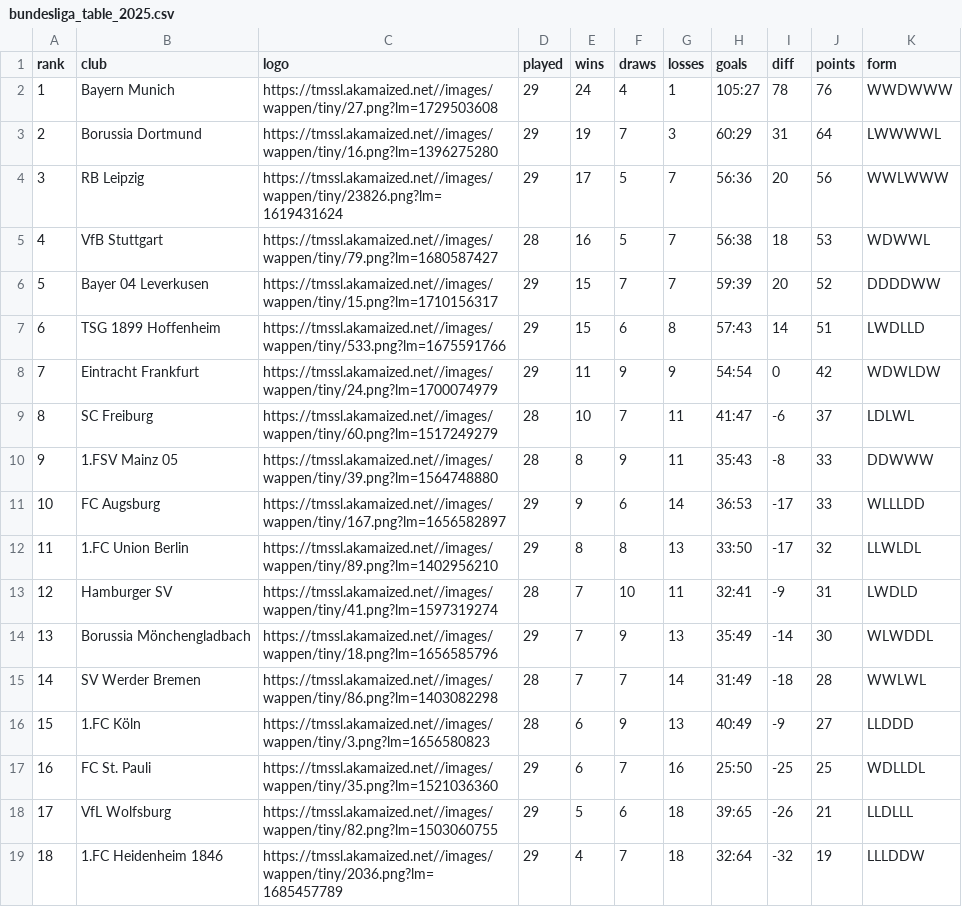
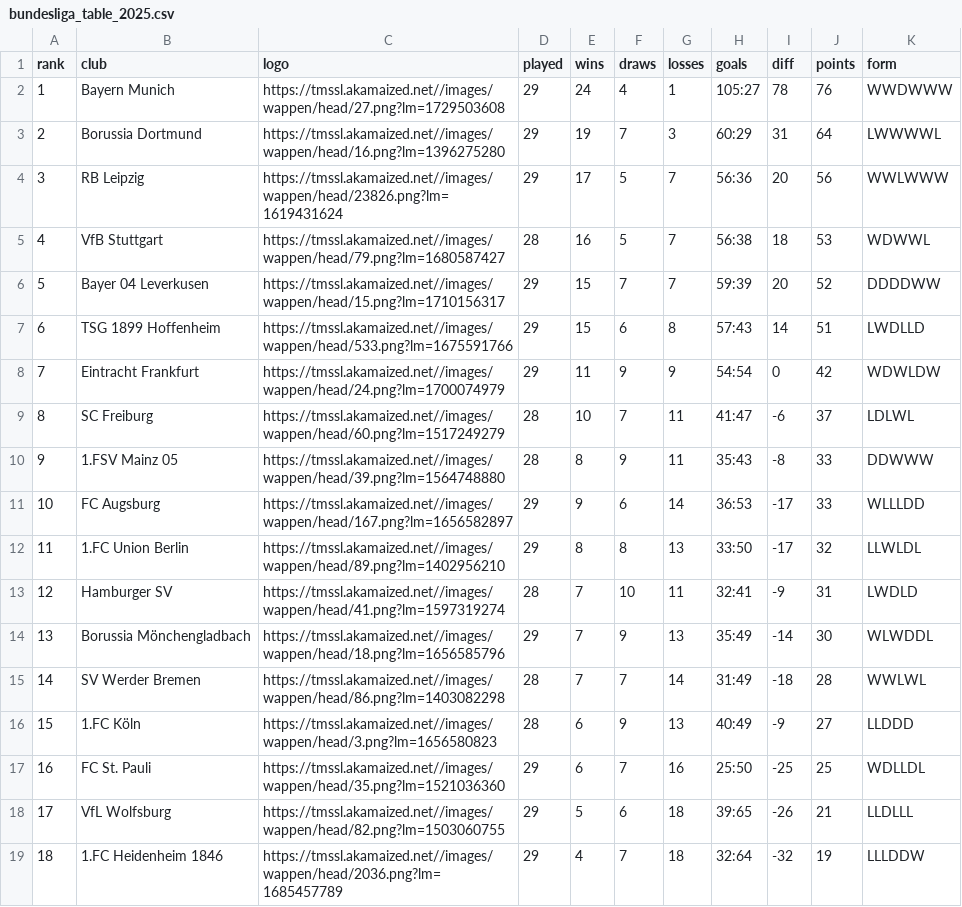
Before and after one commit to nshabankin/tg-tm-stats-bot, a CSV file: tmstats/bundesliga/bundesliga_table_2025.csv, drawn as a sheet.

Commit message:
Use higher-resolution team logos

```diff
--- a/tmstats/bundesliga/bundesliga_table_2025.csv
+++ b/tmstats/bundesliga/bundesliga_table_2025.csv
@@ -1,19 +1,19 @@
 rank,club,logo,played,wins,draws,losses,goals,diff,points,form
-1,Bayern Munich,https://tmssl.akamaized.net//images/wappen/tiny/27.png?lm=1729503608,29,24,4,1,105:27,78,76,WWDWWW
-2,Borussia Dortmund,https://tmssl.akamaized.net//images/wappen/tiny/16.png?lm=1396275280,29,19,7,3,60:29,31,64,LWWWWL
-3,RB Leipzig,https://tmssl.akamaized.net//images/wappen/tiny/23826.png?lm=1619431624,29,17,5,7,56:36,20,56,WWLWWW
-4,VfB Stuttgart,https://tmssl.akamaized.net//images/wappen/tiny/79.png?lm=1680587427,28,16,5,7,56:38,18,53,WDWWL
-5,Bayer 04 Leverkusen,https://tmssl.akamaized.net//images/wappen/tiny/15.png?lm=1710156317,29,15,7,7,59:39,20,52,DDDDWW
-6,TSG 1899 Hoffenheim,https://tmssl.akamaized.net//images/wappen/tiny/533.png?lm=1675591766,29,15,6,8,57:43,14,51,LWDLLD
-7,Eintracht Frankfurt,https://tmssl.akamaized.net//images/wappen/tiny/24.png?lm=1700074979,29,11,9,9,54:54,0,42,WDWLDW
-8,SC Freiburg,https://tmssl.akamaized.net//images/wappen/tiny/60.png?lm=1517249279,28,10,7,11,41:47,-6,37,LDLWL
-9,1.FSV Mainz 05,https://tmssl.akamaized.net//images/wappen/tiny/39.png?lm=1564748880,28,8,9,11,35:43,-8,33,DDWWW
-10,FC Augsburg,https://tmssl.akamaized.net//images/wappen/tiny/167.png?lm=1656582897,29,9,6,14,36:53,-17,33,WLLLDD
-11,1.FC Union Berlin,https://tmssl.akamaized.net//images/wappen/tiny/89.png?lm=1402956210,29,8,8,13,33:50,-17,32,LLWLDL
-12,Hamburger SV,https://tmssl.akamaized.net//images/wappen/tiny/41.png?lm=1597319274,28,7,10,11,32:41,-9,31,LWDLD
-13,Borussia Mönchengladbach,https://tmssl.akamaized.net//images/wappen/tiny/18.png?lm=1656585796,29,7,9,13,35:49,-14,30,WLWDDL
-14,SV Werder Bremen,https://tmssl.akamaized.net//images/wappen/tiny/86.png?lm=1403082298,28,7,7,14,31:49,-18,28,WWLWL
-15,1.FC Köln,https://tmssl.akamaized.net//images/wappen/tiny/3.png?lm=1656580823,28,6,9,13,40:49,-9,27,LLDDD
-16,FC St. Pauli,https://tmssl.akamaized.net//images/wappen/tiny/35.png?lm=1521036360,29,6,7,16,25:50,-25,25,WDLLDL
-17,VfL Wolfsburg,https://tmssl.akamaized.net//images/wappen/tiny/82.png?lm=1503060755,29,5,6,18,39:65,-26,21,LLDLLL
-18,1.FC Heidenheim 1846,https://tmssl.akamaized.net//images/wappen/tiny/2036.png?lm=1685457789,29,4,7,18,32:64,-32,19,LLLDDW
+1,Bayern Munich,https://tmssl.akamaized.net//images/wappen/head/27.png?lm=1729503608,29,24,4,1,105:27,78,76,WWDWWW
+2,Borussia Dortmund,https://tmssl.akamaized.net//images/wappen/head/16.png?lm=1396275280,29,19,7,3,60:29,31,64,LWWWWL
+3,RB Leipzig,https://tmssl.akamaized.net//images/wappen/head/23826.png?lm=1619431624,29,17,5,7,56:36,20,56,WWLWWW
+4,VfB Stuttgart,https://tmssl.akamaized.net//images/wappen/head/79.png?lm=1680587427,28,16,5,7,56:38,18,53,WDWWL
+5,Bayer 04 Leverkusen,https://tmssl.akamaized.net//images/wappen/head/15.png?lm=1710156317,29,15,7,7,59:39,20,52,DDDDWW
+6,TSG 1899 Hoffenheim,https://tmssl.akamaized.net//images/wappen/head/533.png?lm=1675591766,29,15,6,8,57:43,14,51,LWDLLD
+7,Eintracht Frankfurt,https://tmssl.akamaized.net//images/wappen/head/24.png?lm=1700074979,29,11,9,9,54:54,0,42,WDWLDW
+8,SC Freiburg,https://tmssl.akamaized.net//images/wappen/head/60.png?lm=1517249279,28,10,7,11,41:47,-6,37,LDLWL
+9,1.FSV Mainz 05,https://tmssl.akamaized.net//images/wappen/head/39.png?lm=1564748880,28,8,9,11,35:43,-8,33,DDWWW
+10,FC Augsburg,https://tmssl.akamaized.net//images/wappen/head/167.png?lm=1656582897,29,9,6,14,36:53,-17,33,WLLLDD
+11,1.FC Union Berlin,https://tmssl.akamaized.net//images/wappen/head/89.png?lm=1402956210,29,8,8,13,33:50,-17,32,LLWLDL
+12,Hamburger SV,https://tmssl.akamaized.net//images/wappen/head/41.png?lm=1597319274,28,7,10,11,32:41,-9,31,LWDLD
+13,Borussia Mönchengladbach,https://tmssl.akamaized.net//images/wappen/head/18.png?lm=1656585796,29,7,9,13,35:49,-14,30,WLWDDL
+14,SV Werder Bremen,https://tmssl.akamaized.net//images/wappen/head/86.png?lm=1403082298,28,7,7,14,31:49,-18,28,WWLWL
+15,1.FC Köln,https://tmssl.akamaized.net//images/wappen/head/3.png?lm=1656580823,28,6,9,13,40:49,-9,27,LLDDD
+16,FC St. Pauli,https://tmssl.akamaized.net//images/wappen/head/35.png?lm=1521036360,29,6,7,16,25:50,-25,25,WDLLDL
+17,VfL Wolfsburg,https://tmssl.akamaized.net//images/wappen/head/82.png?lm=1503060755,29,5,6,18,39:65,-26,21,LLDLLL
+18,1.FC Heidenheim 1846,https://tmssl.akamaized.net//images/wappen/head/2036.png?lm=1685457789,29,4,7,18,32:64,-32,19,LLLDDW
```
Also changed, not shown: tmstats/epl/epl_table_2025.csv, tmstats/la_liga/la_liga_table_2025.csv, 10 other files.
